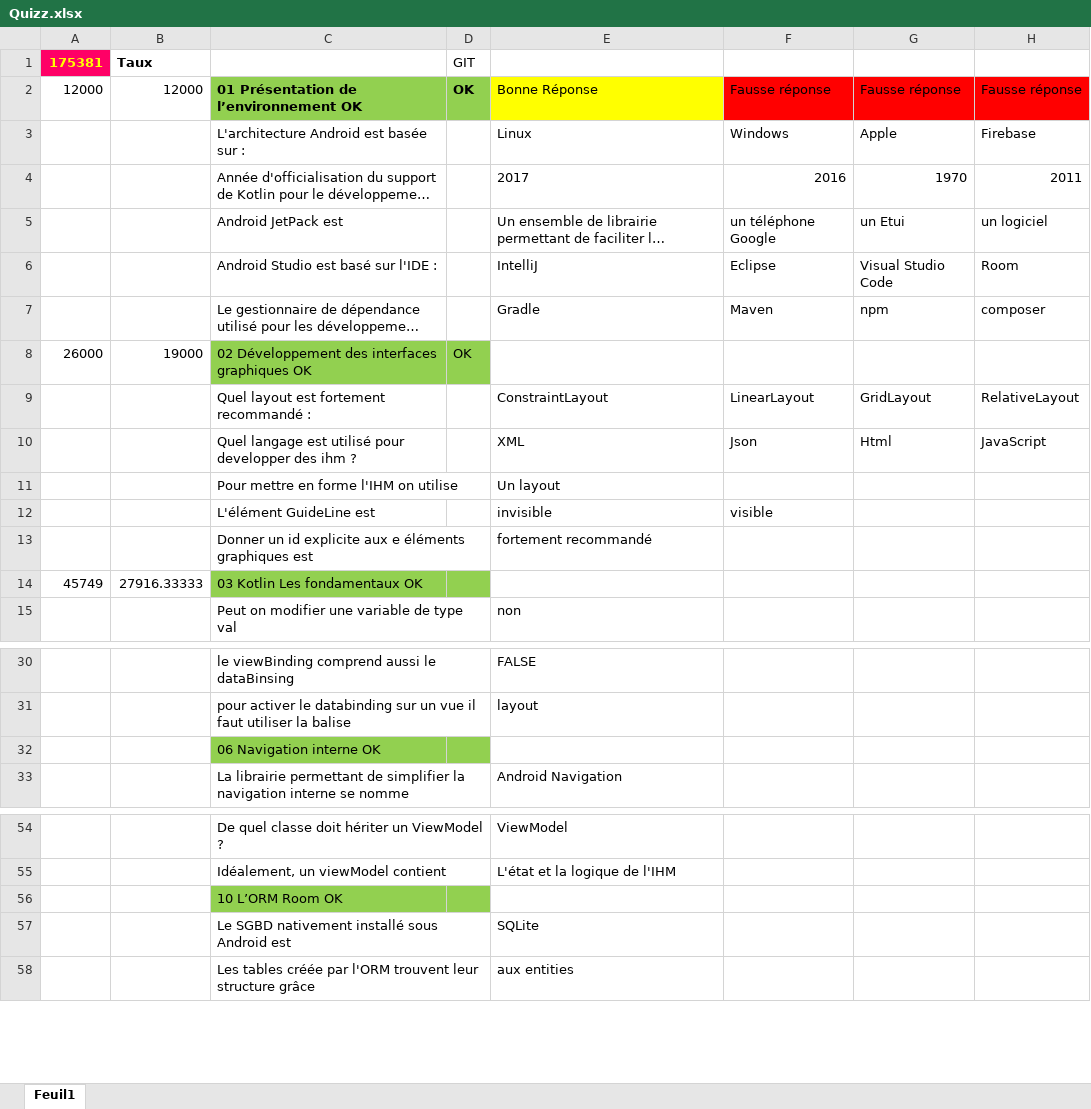
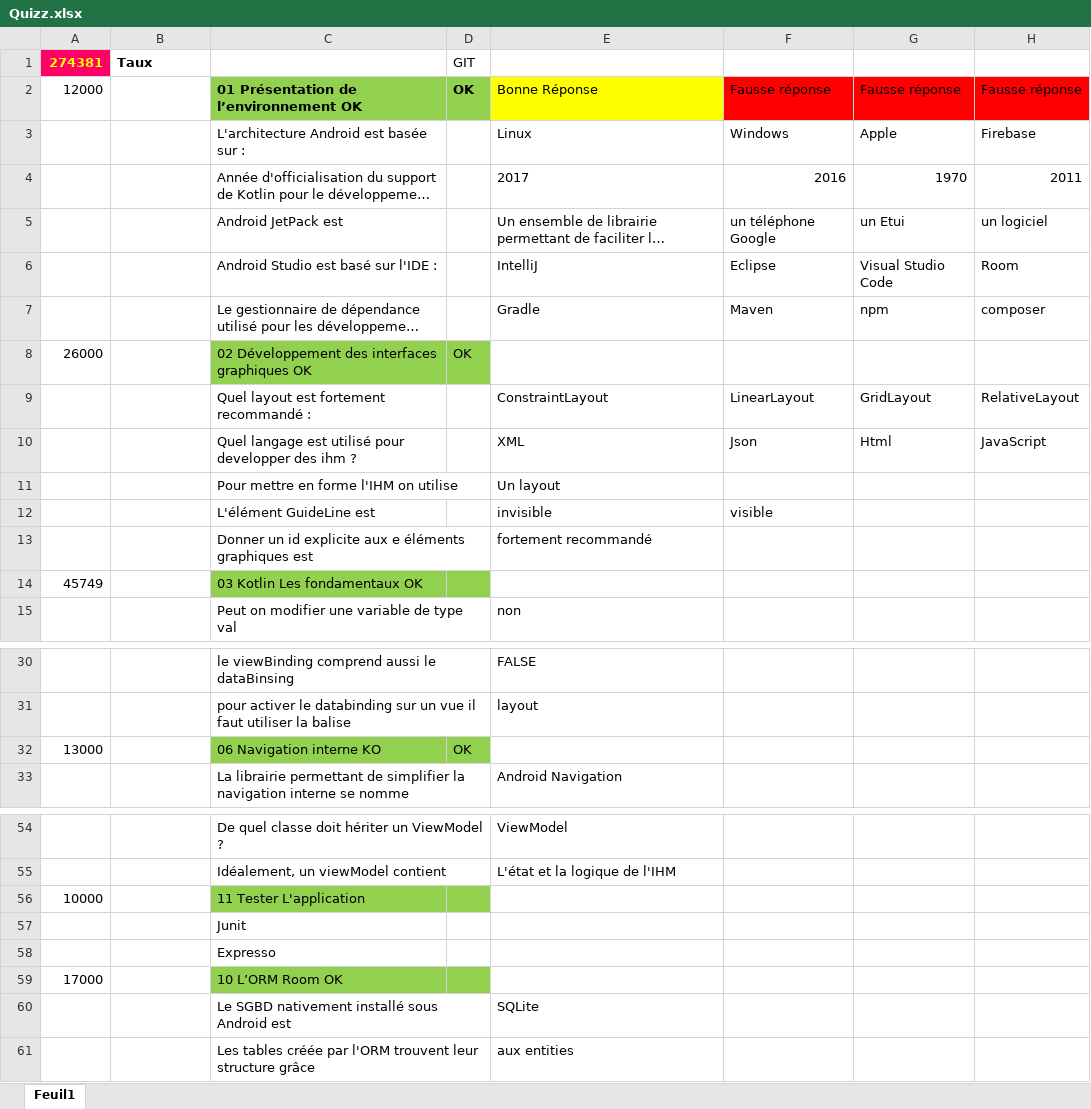
Before and after one commit to wololobzh/Kotlin_be_back, an Excel workbook: Nouveau livre/Quizz.xlsx, sheet Feuil1, drawn as a sheet; only a part is shown, gaps mark what is left out; long unchanged cells end in …; values as stored, in another font and other column widths than the file's, no borders; removed rows and columns are numbered as before the commit, all else as after; the diff covers the shown part only; the diff names each change by its address in the sheet, - before the commit and + after, or states it on an @@ line.

```diff
--- a/Nouveau livre/Quizz.xlsx (sheet Feuil1)
+++ b/Nouveau livre/Quizz.xlsx (sheet Feuil1)
-A1: 175381
+A1: 274381
-B2: 12000
+B2: (empty)
-B8: 19000
+B8: (empty)
-B14: 27916.33333
+B14: (empty)
-row 32:  |  | 06 Navigation interne OK
+row 32: 13000 |  | 06 Navigation interne KO | OK
+row 56: 10000 |  | 11 Tester L'application
+row 57:  |  | Junit
+row 58:  |  | Expresso
-A59: (empty)
+A59: 17000
```
Also changed, not shown: 8 edited cells elsewhere in this sheet, 14 other files.
